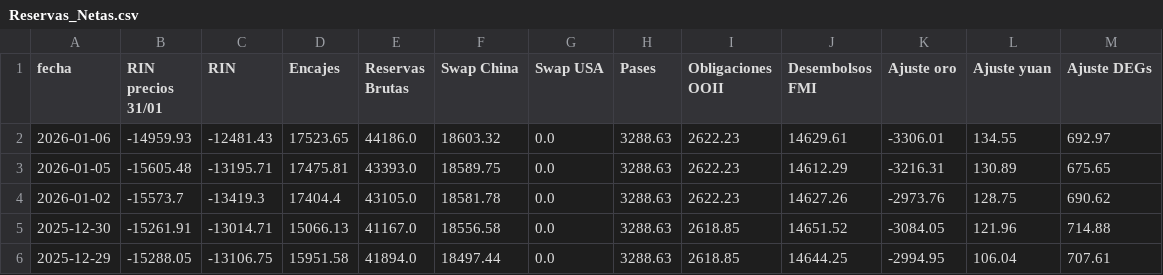
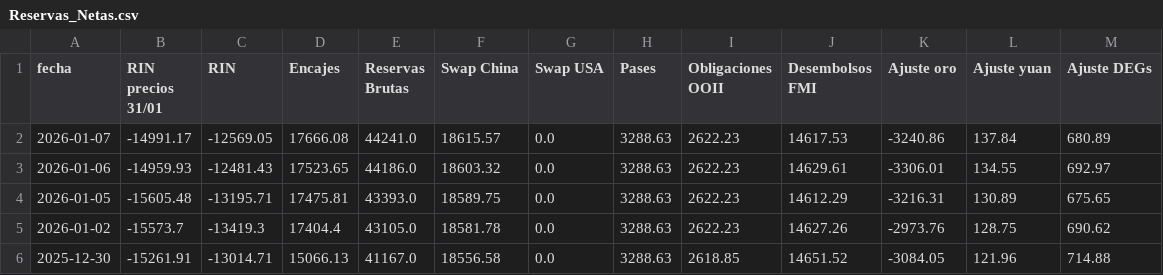
Before and after one commit to jesusrobles824/bases-de-datos, a CSV file: Reservas_Netas.csv, drawn as a sheet; only a part is shown; the shorter side is filled out with more unchanged rows; the diff names each change by its address in the sheet, - before the commit and + after, or states it on an @@ line.

```diff
--- a/Reservas_Netas.csv
+++ b/Reservas_Netas.csv
+row 2: 2026-01-07 | -14991.17 | -12569.05 | 17666.08 | 44241.0 | 18615.57 | 0.0 | 3288.63 | 2622.23 | 14617.53 | -3240.86 | 137.84 | 680.89
```
Also changed, not shown: ADRs_Precios.csv, ADRs_variacion_porcentual_diaria.csv, 9 other files.
